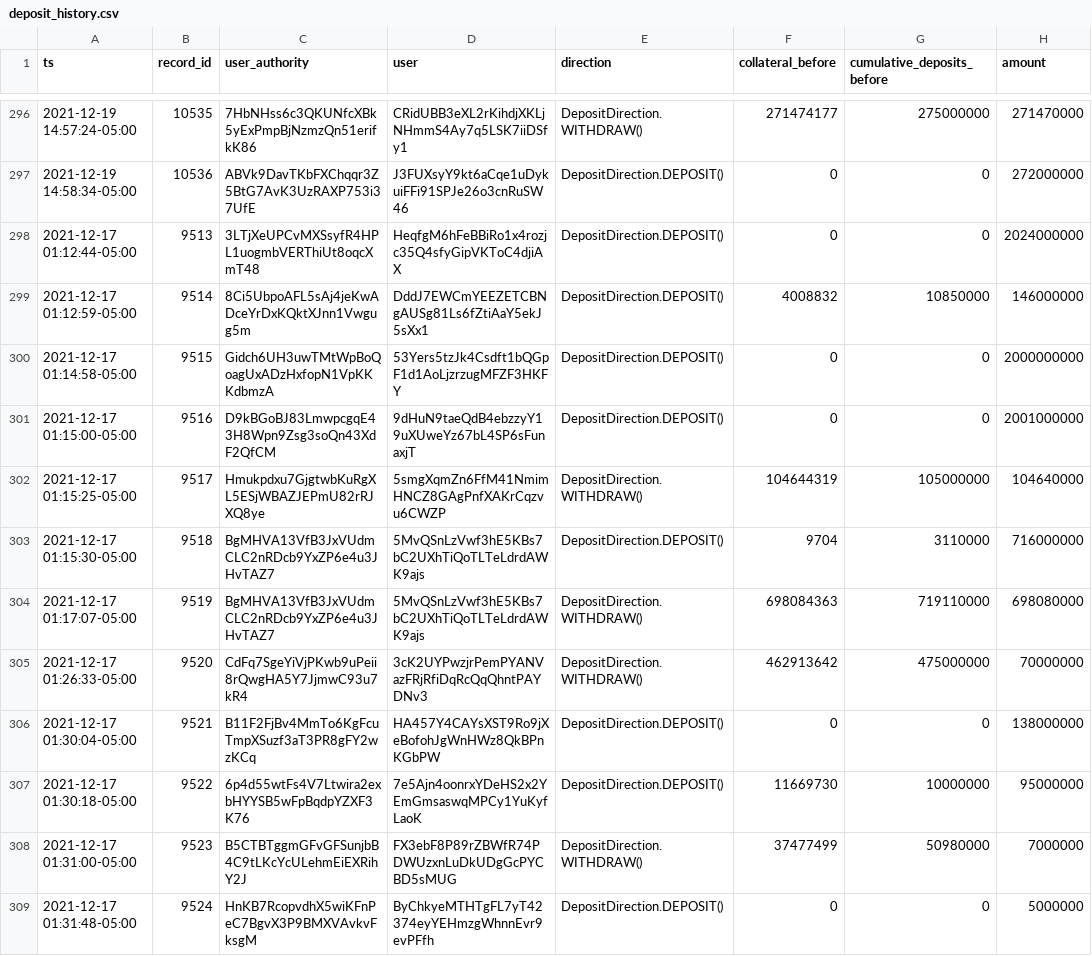
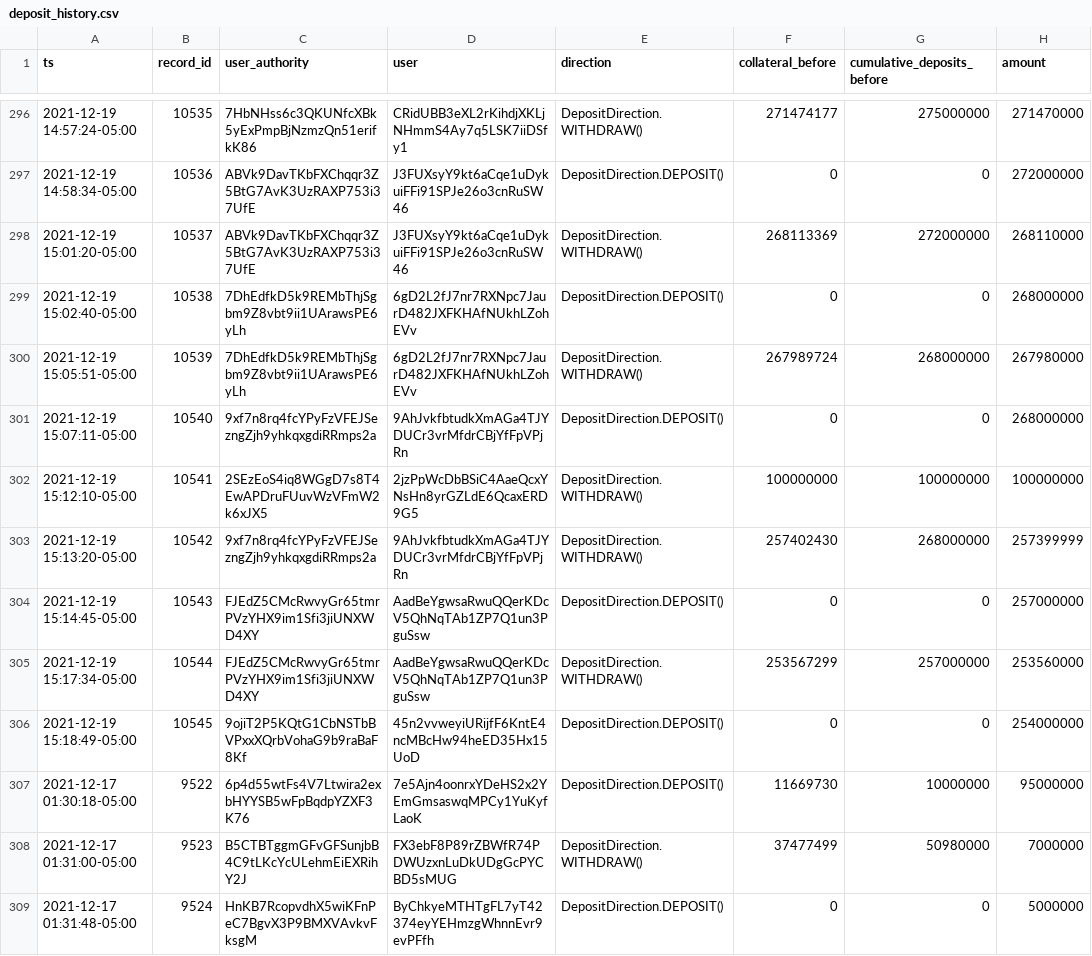
Before and after one commit to 0xbigz/drift-flat-data, a CSV file: data/deposit_history.csv, drawn as a sheet; only a part is shown, gaps mark what is left out.

```diff
--- a/data/deposit_history.csv
+++ b/data/deposit_history.csv
@@ -297,11 +297,11 @@ ts,record_id,user_authority,user,direction,collateral_before,cumulative_deposits
 2021-12-19 14:58:34-05:00,10536,ABVk9DavTKbFXChqqr3Z5BtG7AvK3UzRAXP753i37UfE,J3FUXsyY9kt6aCqe1uDykuiFFi91SPJe26o3cnRuSW46,DepositDirection.DEPOSIT(),0,0,272000000
-2021-12-17 01:12:44-05:00,9513,3LTjXeUPCvMXSsyfR4HPL1uogmbVERThiUt8oqcXmT48,HeqfgM6hFeBBiRo1x4rozjc35Q4sfyGipVKToC4djiAX,DepositDirection.DEPOSIT(),0,0,2024000000
-2021-12-17 01:12:59-05:00,9514,8Ci5UbpoAFL5sAj4jeKwADceYrDxKQktXJnn1Vwgug5m,DddJ7EWCmYEEZETCBNgAUSg81Ls6fZtiAaY5ekJ5sXx1,DepositDirection.DEPOSIT(),4008832,10850000,146000000
-2021-12-17 01:14:58-05:00,9515,Gidch6UH3uwTMtWpBoQoagUxADzHxfopN1VpKKKdbmzA,53Yers5tzJk4Csdft1bQGpF1d1AoLjzrzugMFZF3HKFY,DepositDirection.DEPOSIT(),0,0,2000000000
-2021-12-17 01:15:00-05:00,9516,D9kBGoBJ83LmwpcgqE43H8Wpn9Zsg3soQn43XdF2QfCM,9dHuN9taeQdB4ebzzyY19uXUweYz67bL4SP6sFunaxjT,DepositDirection.DEPOSIT(),0,0,2001000000
-2021-12-17 01:15:25-05:00,9517,Hmukpdxu7GjgtwbKuRgXL5ESjWBAZJEPmU82rRJXQ8ye,5smgXqmZn6FfM41NmimHNCZ8GAgPnfXAKrCqzvu6CWZP,DepositDirection.WITHDRAW(),104644319,105000000,104640000
-2021-12-17 01:15:30-05:00,9518,BgMHVA13VfB3JxVUdmCLC2nRDcb9YxZP6e4u3JHvTAZ7,5MvQSnLzVwf3hE5KBs7bC2UXhTiQoTLTeLdrdAWK9ajs,DepositDirection.DEPOSIT(),9704,3110000,716000000
-2021-12-17 01:17:07-05:00,9519,BgMHVA13VfB3JxVUdmCLC2nRDcb9YxZP6e4u3JHvTAZ7,5MvQSnLzVwf3hE5KBs7bC2UXhTiQoTLTeLdrdAWK9ajs,DepositDirection.WITHDRAW(),698084363,719110000,698080000
-2021-12-17 01:26:33-05:00,9520,CdFq7SgeYiVjPKwb9uPeii8rQwgHA5Y7JjmwC93u7kR4,3cK2UYPwzjrPemPYANVazFRjRfiDqRcQqQhntPAYDNv3,DepositDirection.WITHDRAW(),462913642,475000000,70000000
-2021-12-17 01:30:04-05:00,9521,B11F2FjBv4MmTo6KgFcuTmpXSuzf3aT3PR8gFY2wzKCq,HA457Y4CAYsXST9Ro9jXeBofohJgWnHWz8QkBPnKGbPW,DepositDirection.DEPOSIT(),0,0,138000000
+2021-12-19 15:01:20-05:00,10537,ABVk9DavTKbFXChqqr3Z5BtG7AvK3UzRAXP753i37UfE,J3FUXsyY9kt6aCqe1uDykuiFFi91SPJe26o3cnRuSW46,DepositDirection.WITHDRAW(),268113369,272000000,268110000
+2021-12-19 15:02:40-05:00,10538,7DhEdfkD5k9REMbThjSgbm9Z8vbt9ii1UArawsPE6yLh,6gD2L2fJ7nr7RXNpc7JaurD482JXFKHAfNUkhLZohEVv,DepositDirection.DEPOSIT(),0,0,268000000
+2021-12-19 15:05:51-05:00,10539,7DhEdfkD5k9REMbThjSgbm9Z8vbt9ii1UArawsPE6yLh,6gD2L2fJ7nr7RXNpc7JaurD482JXFKHAfNUkhLZohEVv,DepositDirection.WITHDRAW(),267989724,268000000,267980000
+2021-12-19 15:07:11-05:00,10540,9xf7n8rq4fcYPyFzVFEJSezngZjh9yhkqxgdiRRmps2a,9AhJvkfbtudkXmAGa4TJYDUCr3vrMfdrCBjYfFpVPjRn,DepositDirection.DEPOSIT(),0,0,268000000
+2021-12-19 15:12:10-05:00,10541,2SEzEoS4iq8WGgD7s8T4EwAPDruFUuvWzVFmW2k6xJX5,2jzPpWcDbBSiC4AaeQcxYNsHn8yrGZLdE6QcaxERD9G5,DepositDirection.WITHDRAW(),100000000,100000000,100000000
+2021-12-19 15:13:20-05:00,10542,9xf7n8rq4fcYPyFzVFEJSezngZjh9yhkqxgdiRRmps2a,9AhJvkfbtudkXmAGa4TJYDUCr3vrMfdrCBjYfFpVPjRn,DepositDirection.WITHDRAW(),257402430,268000000,257399999
+2021-12-19 15:14:45-05:00,10543,FJEdZ5CMcRwvyGr65tmrPVzYHX9im1Sfi3jiUNXWD4XY,AadBeYgwsaRwuQQerKDcV5QhNqTAb1ZP7Q1un3PguSsw,DepositDirection.DEPOSIT(),0,0,257000000
+2021-12-19 15:17:34-05:00,10544,FJEdZ5CMcRwvyGr65tmrPVzYHX9im1Sfi3jiUNXWD4XY,AadBeYgwsaRwuQQerKDcV5QhNqTAb1ZP7Q1un3PguSsw,DepositDirection.WITHDRAW(),253567299,257000000,253560000
+2021-12-19 15:18:49-05:00,10545,9ojiT2P5KQtG1CbNSTbBVPxxXQrbVohaG9b9raBaF8Kf,45n2vvweyiURijfF6KntE4ncMBcHw94heED35Hx15UoD,DepositDirection.DEPOSIT(),0,0,254000000
 2021-12-17 01:30:18-05:00,9522,6p4d55wtFs4V7Ltwira2exbHYYSB5wFpBqdpYZXF3K76,7e5Ajn4oonrxYDeHS2x2YEmGmsaswqMPCy1YuKyfLaoK,DepositDirection.DEPOSIT(),11669730,10000000,95000000
```
Also changed, not shown: data/fundingPayment_history.csv, data/liquidation_history.csv, 5 other files.
